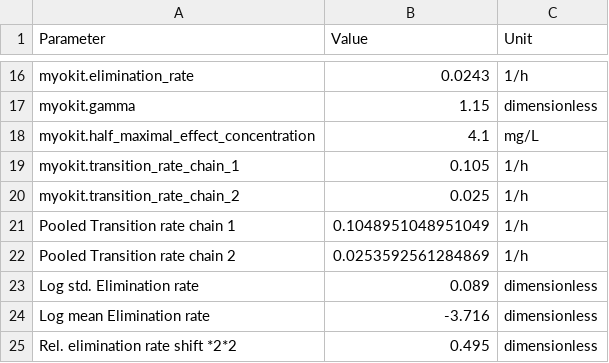
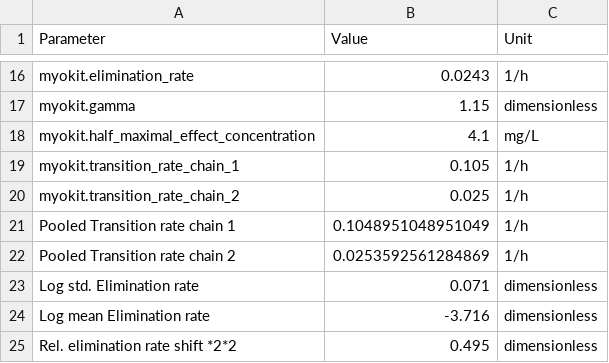
Before and after one commit to DavAug/mipd-warfarin, a CSV file: models/hamberg_warfarin_inr_model_parameters.csv, drawn as a sheet; only a part is shown, gaps mark what is left out.

Commit message:
adjusted ke IIV

```diff
--- a/models/hamberg_warfarin_inr_model_parameters.csv
+++ b/models/hamberg_warfarin_inr_model_parameters.csv
@@ -22,3 +22,3 @@ Pooled Transition rate chain 1,0.1048951048951049,1/h
 Pooled Transition rate chain 2,0.0253592561284869,1/h
-Log std. Elimination rate,0.089,dimensionless
+Log std. Elimination rate,0.071,dimensionless
 Log mean Elimination rate,-3.716,dimensionless
```
